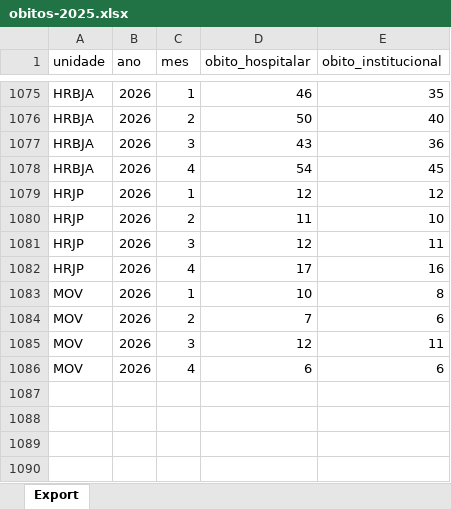
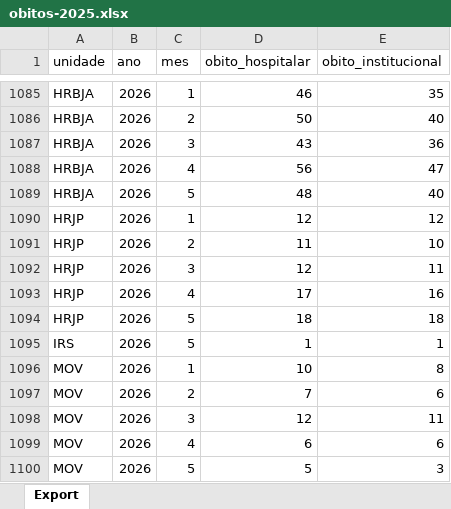
Before and after one commit to transparencia-mg/fhemig_obitos-hospitalares-institucionais, an Excel workbook: upload/obitos-2025.xlsx, sheet Export, drawn as a sheet; only a part is shown, gaps mark what is left out; values as stored, in another font and other column widths than the file's, no borders; addresses are those after the commit; the diff covers the shown part only; the diff names each change by its address in the sheet, - before the commit and + after, or states it on an @@ line.

```diff
--- a/upload/obitos-2025.xlsx (sheet Export)
+++ b/upload/obitos-2025.xlsx (sheet Export)
-D1088 (obito_hospitalar): 54
+D1088 (obito_hospitalar): 56
-E1088 (obito_institucional): 45
+E1088 (obito_institucional): 47
+row 1089: HRBJA | 2026 | 5 | 48 | 40
+row 1094: HRJP | 2026 | 5 | 18 | 18
+row 1095: IRS | 2026 | 5 | 1 | 1
+row 1100: MOV | 2026 | 5 | 5 | 3
```
Also changed, not shown: 10 added rows elsewhere in this sheet.
